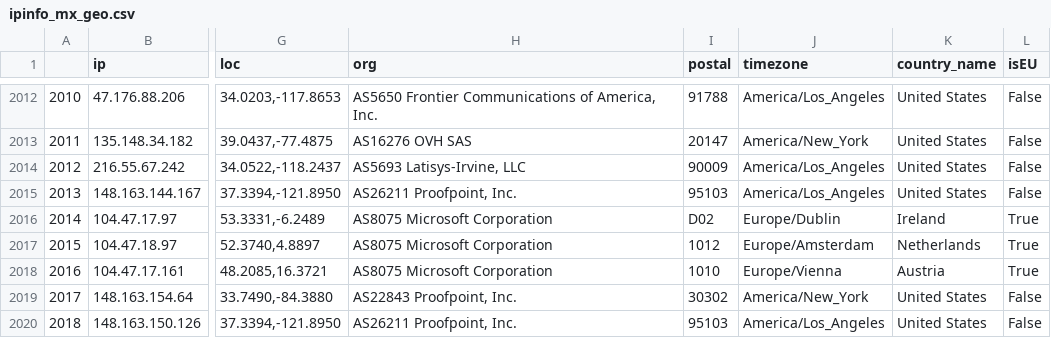
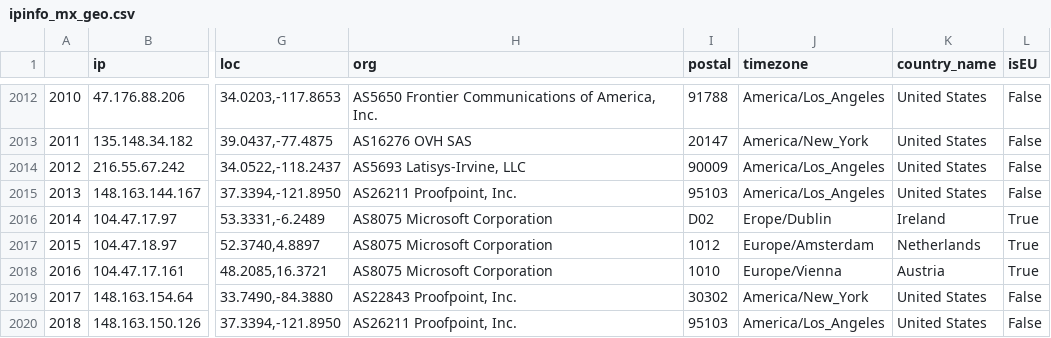
Before and after one commit to hongZhou443/MSS, a CSV file: results/US/ipinfo_mx_geo.csv, drawn as a sheet; only a part is shown, gaps mark what is left out; the diff names each change by its address in the sheet, - before the commit and + after, or states it on an @@ line.

```diff
--- a/results/US/ipinfo_mx_geo.csv
+++ b/results/US/ipinfo_mx_geo.csv
-J2016 (timezone): Europe/Dublin
+J2016 (timezone): Erope/Dublin
```
Also changed, not shown: 55 other files.
